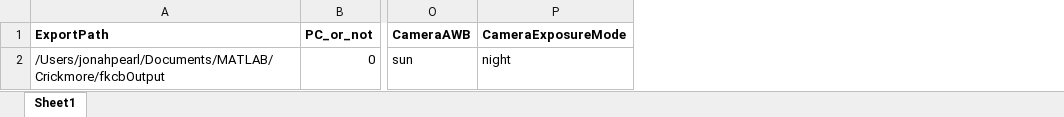
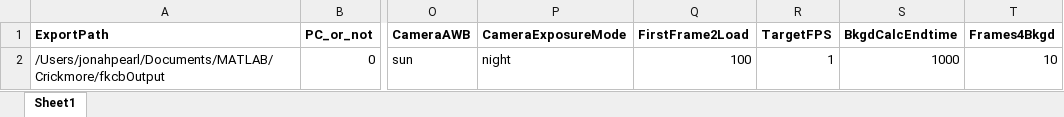
Before and after one commit to jonahpearl/fkbc, an Excel workbook: fkbc_settings.xlsx, sheet Sheet1, drawn as a sheet; only a part is shown, gaps mark what is left out; values as stored, in another font and other column widths than the file's, no borders; the diff names each change by its address in the sheet, - before the commit and + after, or states it on an @@ line.

Commit message:
Added settings

```diff
--- a/fkbc_settings.xlsx (sheet Sheet1)
+++ b/fkbc_settings.xlsx (sheet Sheet1)
+column Q (FirstFrame2Load), row 2: 100
+column R (TargetFPS), row 2: 1
+column S (BkgdCalcEndtime), row 2: 1000
+column T (Frames4Bkgd), row 2: 10
```
